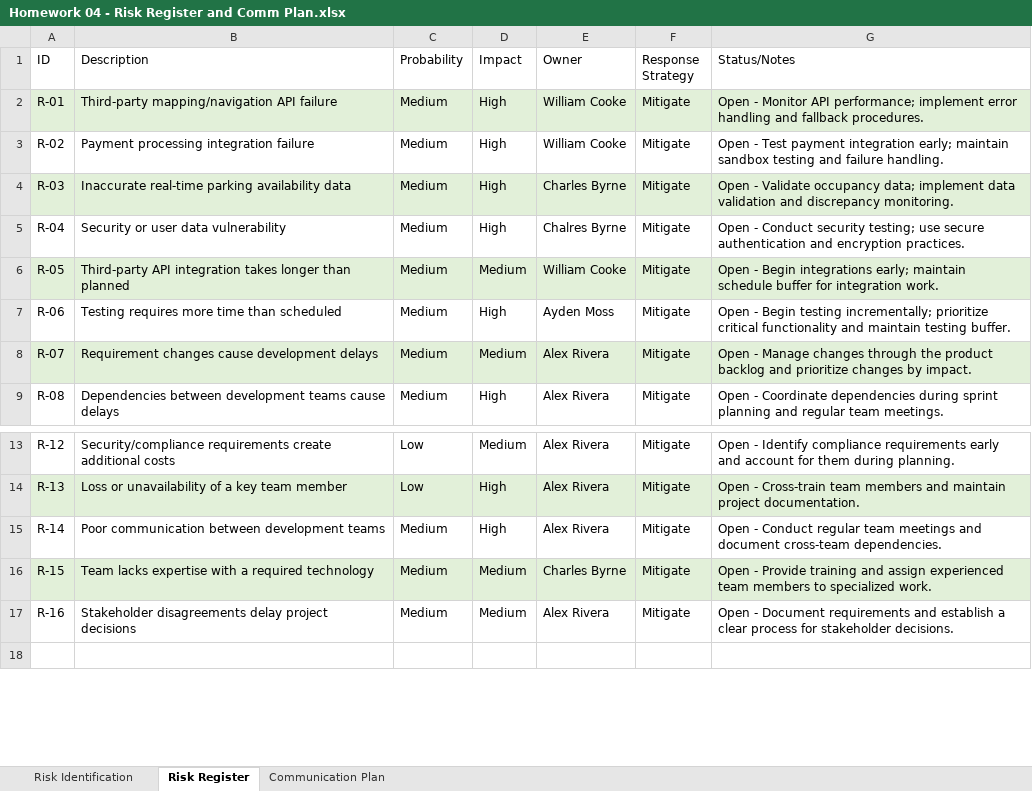
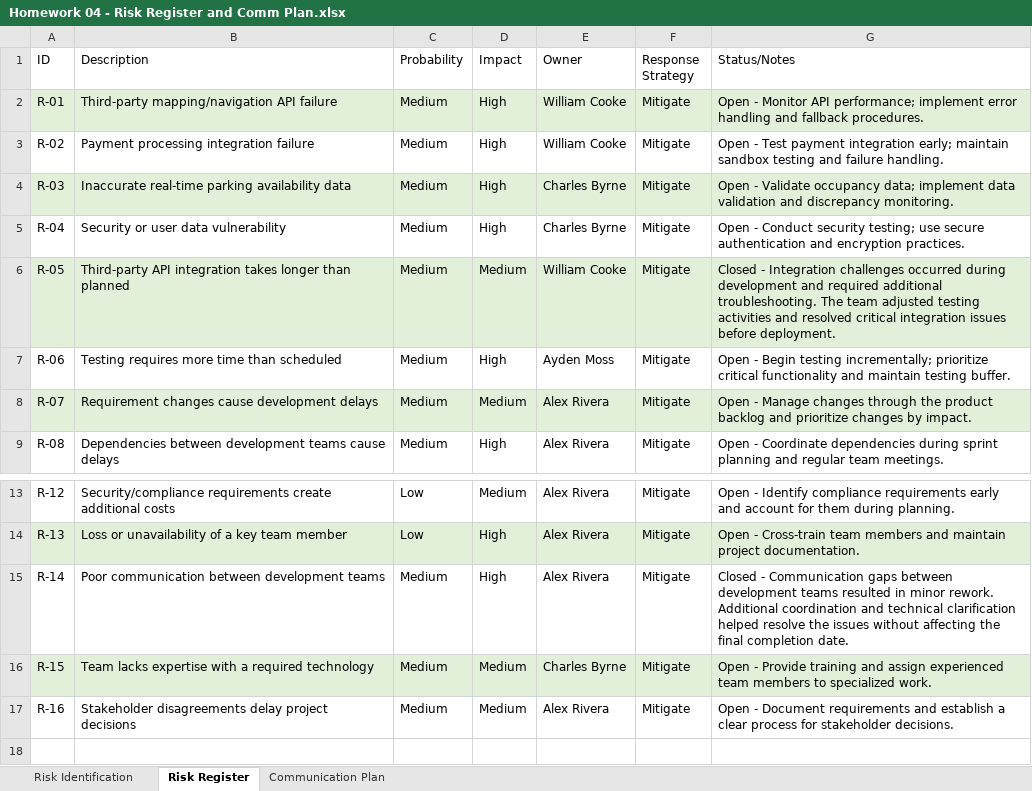
Before and after one commit to resurface4562/CIS4347-Semster-Project---Smart-Parking-Platform, an Excel workbook: Homework 04 - Risk Register and Comm Plan.xlsx, sheet Risk Register, drawn as a sheet; only a part is shown, gaps mark what is left out; values as stored, in another font and other column widths than the file's, no borders; table styles not drawn; the diff names each change by its address in the sheet, - before the commit and + after, or states it on an @@ line.

```diff
--- a/Homework 04 - Risk Register and Comm Plan.xlsx (sheet Risk Register)
+++ b/Homework 04 - Risk Register and Comm Plan.xlsx (sheet Risk Register)
-E5 (Owner): Chalres Byrne
+E5 (Owner): Charles Byrne
-G6 (Status/Notes): Open - Begin integrations early; maintain schedule buffer for integration work.
+G6 (Status/Notes): Closed - Integration challenges occurred during development and required additional troubleshooting. The team adjusted testing activities and resolved critical integration issues before deployment.
-G15 (Status/Notes): Open - Conduct regular team meetings and document cross-team dependencies.
+G15 (Status/Notes): Closed - Communication gaps between development teams resulted in minor rework. Additional coordination and technical clarification helped resolve the issues without affecting the final completion date.
```
Also changed, not shown: Homework 02 - WBS and Gantt Chart.xlsx, Homework 03 - Product Backlog.xlsx, 4 other files.
